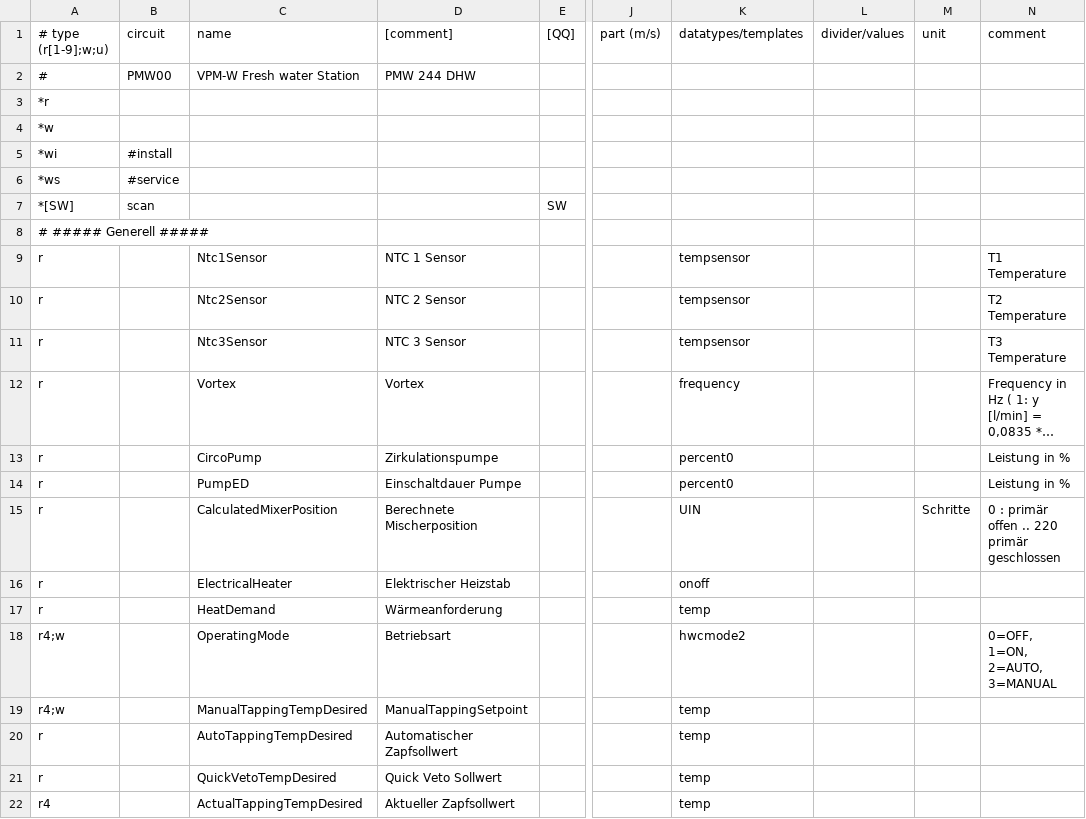
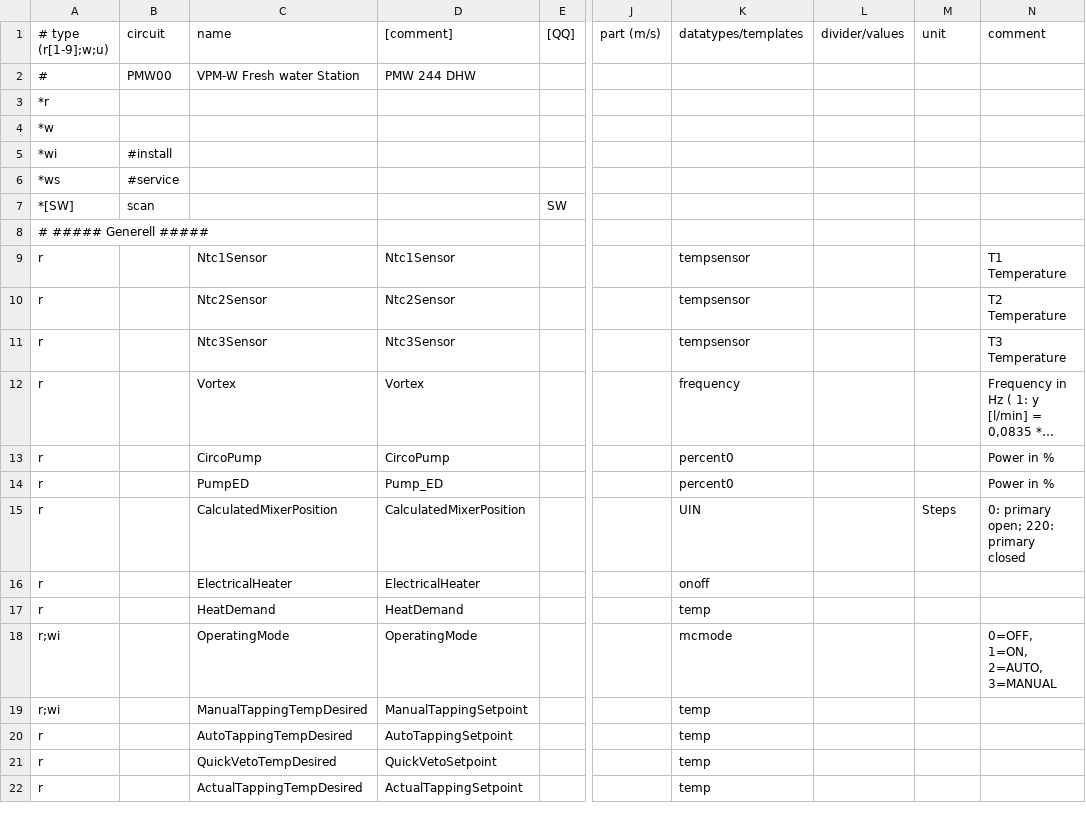
Before and after one commit to kkloesener/ebusd-configuration, a CSV file: ebusd-2.1.x/en/vaillant/0a.pmw.hwc.csv, drawn as a sheet; only a part is shown, gaps mark what is left out; long unchanged cells end in …; the diff covers the shown part only; the diff names each change by its address in the sheet, - before the commit and + after, or states it on an @@ line.

```diff
--- a/ebusd-2.1.x/en/vaillant/0a.pmw.hwc.csv
+++ b/ebusd-2.1.x/en/vaillant/0a.pmw.hwc.csv
-D9 ([comment]): NTC 1 Sensor
+D9 ([comment]): Ntc1Sensor
-D10 ([comment]): NTC 2 Sensor
+D10 ([comment]): Ntc2Sensor
-D11 ([comment]): NTC 3 Sensor
+D11 ([comment]): Ntc3Sensor
-D13 ([comment]): Zirkulationspumpe
+D13 ([comment]): CircoPump
-N13:N14 (comment): Leistung in %
+N13:N14 (comment): Power in %
-D14 ([comment]): Einschaltdauer Pumpe
+D14 ([comment]): Pump_ED
-D15 ([comment]): Berechnete Mischerposition
+D15 ([comment]): CalculatedMixerPosition
-M15 (unit): Schritte
+M15 (unit): Steps
-N15 (comment): 0 : primär offen .. 220 primär geschlossen
+N15 (comment): 0: primary open; 220: primary closed
-D16 ([comment]): Elektrischer Heizstab
+D16 ([comment]): ElectricalHeater
-D17 ([comment]): Wärmeanforderung
+D17 ([comment]): HeatDemand
-A18:A19 (# type (r[1-9];w;u)): r4;w
+A18:A19 (# type (r[1-9];w;u)): r;wi
-D18 ([comment]): Betriebsart
+D18 ([comment]): OperatingMode
-K18 (datatypes/templates): hwcmode2
+K18 (datatypes/templates): mcmode
-D20 ([comment]): Automatischer Zapfsollwert
+D20 ([comment]): AutoTappingSetpoint
-D21 ([comment]): Quick Veto Sollwert
+D21 ([comment]): QuickVetoSetpoint
-A22 (# type (r[1-9];w;u)): r4
+A22 (# type (r[1-9];w;u)): r
-D22 ([comment]): Aktueller Zapfsollwert
+D22 ([comment]): ActualTappingSetpoint
```
Also changed, not shown: 17 edited cells elsewhere in this file, ebusd-2.1.x/en/vaillant/06.pms.csv.
